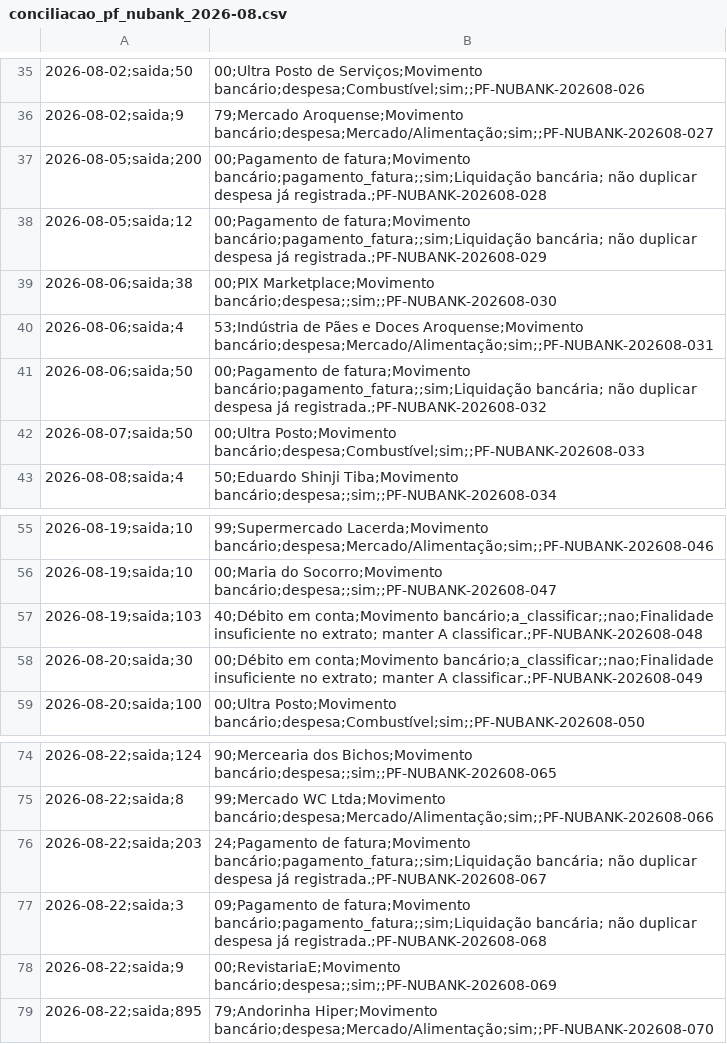
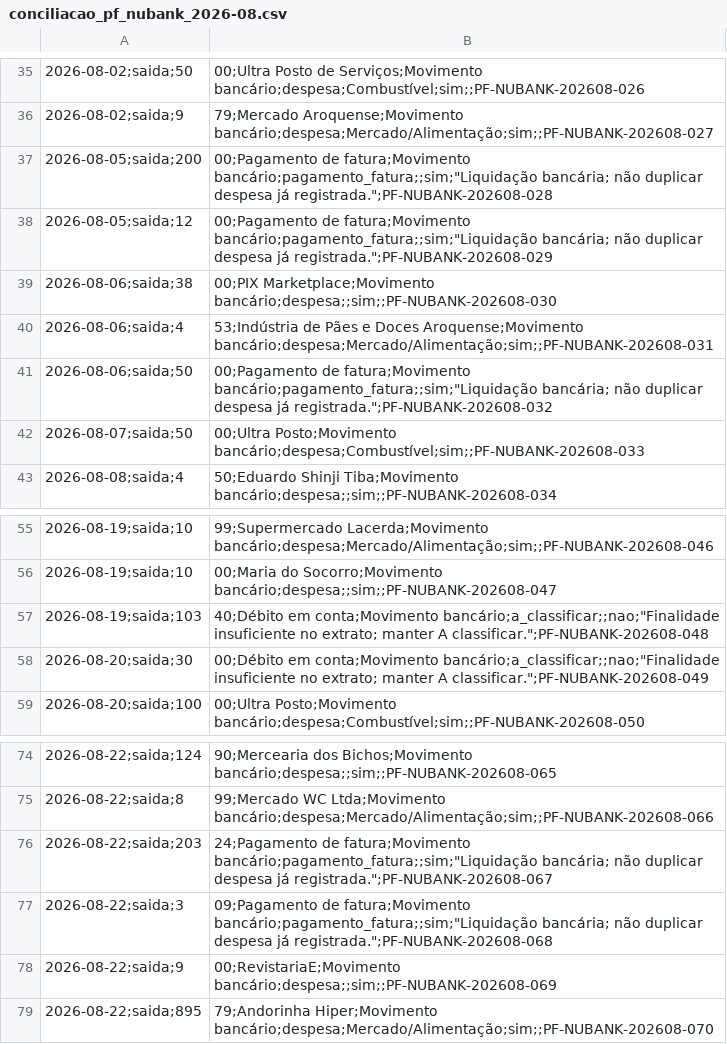
Before and after one commit to pisonconect-droid/meu-financeiro, a CSV file: conciliacao_pf_nubank_2026-08.csv, drawn as a sheet; only a part is shown, gaps mark what is left out; the diff names each change by its address in the sheet, - before the commit and + after, or states it on an @@ line.

```diff
--- a/conciliacao_pf_nubank_2026-08.csv
+++ b/conciliacao_pf_nubank_2026-08.csv
-B37: …de fatura;Movimento bancário;pagamento_fatura;;sim;Liquidação bancária; não duplicar despesa já registrada.;PF-NUBANK-202608-028
+B37: …de fatura;Movimento bancário;pagamento_fatura;;sim;"Liquidação bancária; não duplicar despesa já registrada.";PF-NUBANK-202608-028
-B38: …de fatura;Movimento bancário;pagamento_fatura;;sim;Liquidação bancária; não duplicar despesa já registrada.;PF-NUBANK-202608-029
+B38: …de fatura;Movimento bancário;pagamento_fatura;;sim;"Liquidação bancária; não duplicar despesa já registrada.";PF-NUBANK-202608-029
-B41: …de fatura;Movimento bancário;pagamento_fatura;;sim;Liquidação bancária; não duplicar despesa já registrada.;PF-NUBANK-202608-032
+B41: …de fatura;Movimento bancário;pagamento_fatura;;sim;"Liquidação bancária; não duplicar despesa já registrada.";PF-NUBANK-202608-032
-B57: …em conta;Movimento bancário;a_classificar;;nao;Finalidade insuficiente no extrato; manter A classificar.;PF-NUBANK-202608-048
+B57: …em conta;Movimento bancário;a_classificar;;nao;"Finalidade insuficiente no extrato; manter A classificar.";PF-NUBANK-202608-048
-B58: …em conta;Movimento bancário;a_classificar;;nao;Finalidade insuficiente no extrato; manter A classificar.;PF-NUBANK-202608-049
+B58: …em conta;Movimento bancário;a_classificar;;nao;"Finalidade insuficiente no extrato; manter A classificar.";PF-NUBANK-202608-049
-B76: …de fatura;Movimento bancário;pagamento_fatura;;sim;Liquidação bancária; não duplicar despesa já registrada.;PF-NUBANK-202608-067
+B76: …de fatura;Movimento bancário;pagamento_fatura;;sim;"Liquidação bancária; não duplicar despesa já registrada.";PF-NUBANK-202608-067
-B77: …de fatura;Movimento bancário;pagamento_fatura;;sim;Liquidação bancária; não duplicar despesa já registrada.;PF-NUBANK-202608-068
+B77: …de fatura;Movimento bancário;pagamento_fatura;;sim;"Liquidação bancária; não duplicar despesa já registrada.";PF-NUBANK-202608-068
```
Also changed, not shown: 4 other files.
